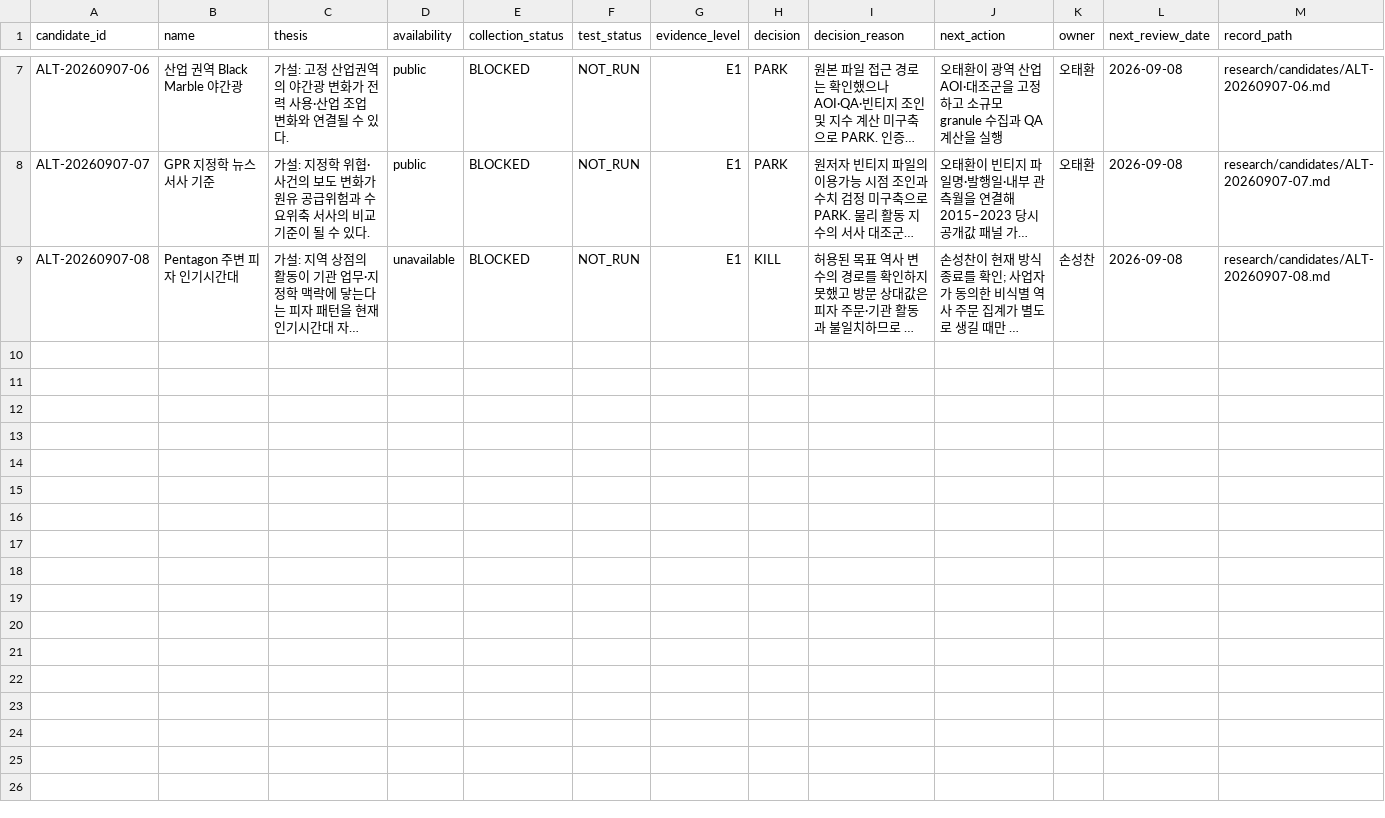
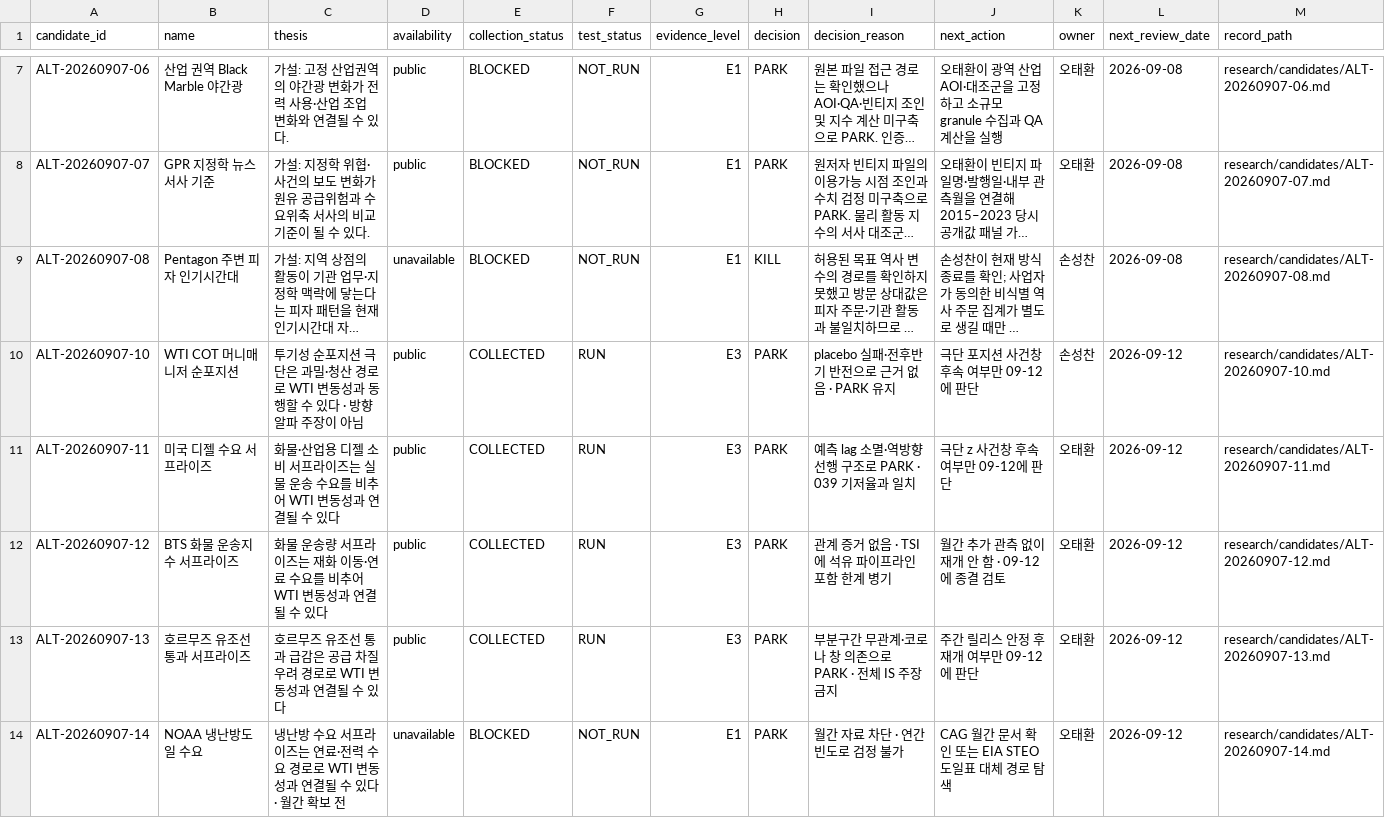
Before and after one commit to Noah-TaeHwan/ls-crude, a CSV file: research/candidates/ledger.csv, drawn as a sheet; only a part is shown, gaps mark what is left out; long unchanged cells end in …; the diff covers the shown part only; the diff names each change by its address in the sheet, - before the commit and + after, or states it on an @@ line.

Commit message:
research: register ALT-20260907-09~17 pizza-class hunt (4 IS runs, all PARK)
9후보 등록·4건 IS 실행(E3)·5건 차단 기록(E1)·전부 PARK·KEEP 없음.
2024+ 미열람·유의성 주장 없음. 병렬 run 선점분(01~08)과
ID 충돌을 피하려고 09~17 사용. 원장 구조검사 통과·pytest 35 passed.

```diff
--- a/research/candidates/ledger.csv
+++ b/research/candidates/ledger.csv
+row 10: ALT-20260907-10 | WTI COT 머니매니저 순포지션 | 투기성 순포지션 극단은 과밀·청산 경로로 WTI 변동성과 동행할 수 있다 · 방향 알파 주장이 아님 | public | COLLECTED | RUN | E3 | PARK | placebo 실패·전후반기 반전으로 근거 없음 · PARK 유지 | 극단 포지션 사건창 후속 여부만 09-12에 판단 | 손성찬 | 2026-09-12 | research/candidates/ALT-20260907-10.md
+row 11: ALT-20260907-11 | 미국 디젤 수요 서프라이즈 | 화물·산업용 디젤 소비 서프라이즈는 실물 운송 수요를 비추어 WTI 변동성과 연결될 수 있다 | public | COLLECTED | RUN | E3 | PARK | 예측 lag 소멸·역방향 선행 구조로 PARK · 039 기저율과 일치 | 극단 z 사건창 후속 여부만 09-12에 판단 | 오태환 | 2026-09-12 | research/candidates/ALT-20260907-11.md
+row 12: ALT-20260907-12 | BTS 화물 운송지수 서프라이즈 | 화물 운송량 서프라이즈는 재화 이동·연료 수요를 비추어 WTI 변동성과 연결될 수 있다 | public | COLLECTED | RUN | E3 | PARK | 관계 증거 없음 · TSI에 석유 파이프라인 포함 한계 병기 | 월간 추가 관측 없이 재개 안 함 · 09-12에 종결 검토 | 오태환 | 2026-09-12 | research/candidates/ALT-20260907-12.md
+row 13: ALT-20260907-13 | 호르무즈 유조선 통과 서프라이즈 | 호르무즈 유조선 통과 급감은 공급 차질 우려 경로로 WTI 변동성과 연결될 수 있다 | public | COLLECTED | RUN | E3 | PARK | 부분구간 무관계·코로나 창 의존으로 PARK · 전체 IS 주장 금지 | 주간 릴리스 안정 후 재개 여부만 09-12에 판단 | 오태환 | 2026-09-12 | research/candidates/ALT-20260907-13.md
+row 14: ALT-20260907-14 | NOAA 냉난방도일 수요 | 냉난방 수요 서프라이즈는 연료·전력 수요 경로로 WTI 변동성과 연결될 수 있다 · 월간 확보 전 | unavailable | BLOCKED | NOT_RUN | E1 | PARK | 월간 자료 차단 · 연간 빈도로 검정 불가 | CAG 월간 문서 확인 또는 EIA STEO 도일표 대체 경로 탐색 | 오태환 | 2026-09-12 | research/candidates/ALT-20260907-14.md
```
Also changed, not shown: 4 added rows elsewhere in this file, 42 other files.
